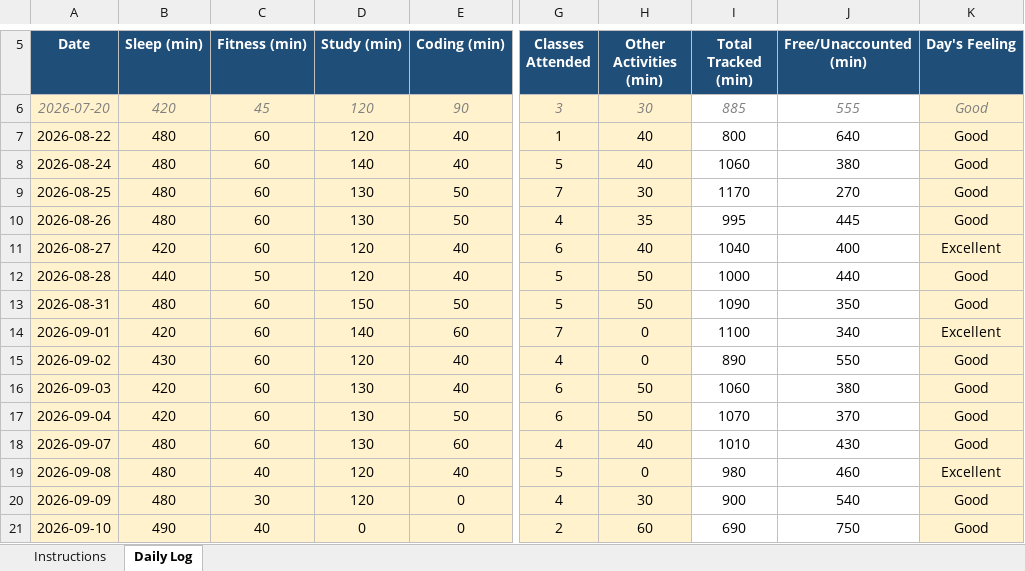
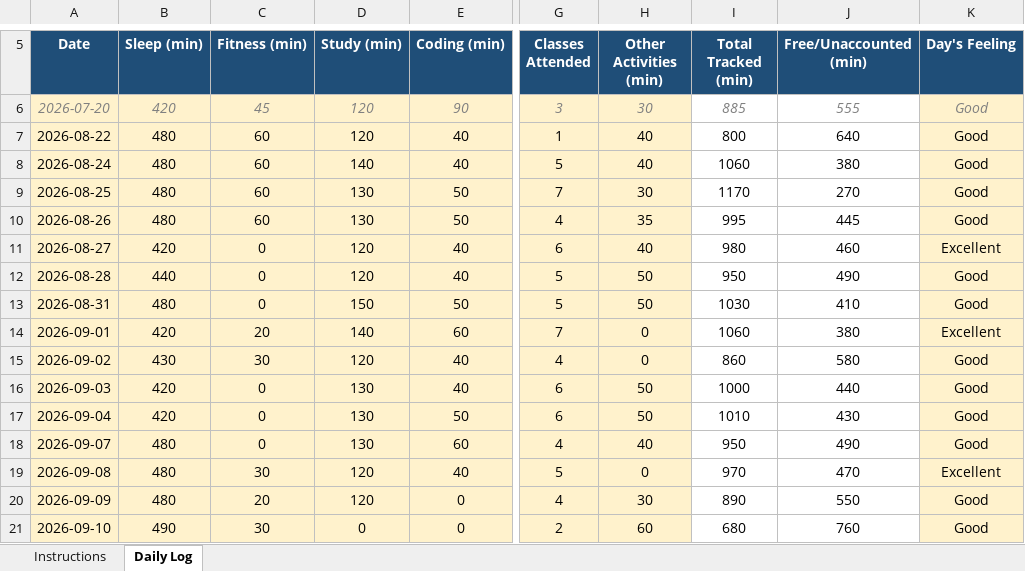
Before and after one commit to Dipeshkumar38/776, an Excel workbook: 12619672.xlsx, sheet Daily Log, drawn as a sheet; only a part is shown, gaps mark what is left out; values as stored, in another font and other column widths than the file's, no borders; conditional formats not drawn; the diff covers the shown part only; the diff names each change by its address in the sheet, - before the commit and + after, or states it on an @@ line.

Commit message:
done

```diff
--- a/12619672.xlsx (sheet Daily Log)
+++ b/12619672.xlsx (sheet Daily Log)
-C11 (Fitness (min)): 60
+C11 (Fitness (min)): 0
-I11 (Total Tracked (min)): 1040
+I11 (Total Tracked (min)): 980
-J11 (Free/Unaccounted (min)): 400
+J11 (Free/Unaccounted (min)): 460
-C12 (Fitness (min)): 50
+C12 (Fitness (min)): 0
-I12 (Total Tracked (min)): 1000
+I12 (Total Tracked (min)): 950
-J12 (Free/Unaccounted (min)): 440
+J12 (Free/Unaccounted (min)): 490
-C13 (Fitness (min)): 60
+C13 (Fitness (min)): 0
-I13 (Total Tracked (min)): 1090
+I13 (Total Tracked (min)): 1030
-J13 (Free/Unaccounted (min)): 350
+J13 (Free/Unaccounted (min)): 410
-C14 (Fitness (min)): 60
+C14 (Fitness (min)): 20
-I14 (Total Tracked (min)): 1100
+I14 (Total Tracked (min)): 1060
-J14 (Free/Unaccounted (min)): 340
+J14 (Free/Unaccounted (min)): 380
-C15 (Fitness (min)): 60
+C15 (Fitness (min)): 30
-I15 (Total Tracked (min)): 890
+I15 (Total Tracked (min)): 860
-J15 (Free/Unaccounted (min)): 550
+J15 (Free/Unaccounted (min)): 580
-C16:C18 (Fitness (min)): 60
+C16:C18 (Fitness (min)): 0
-I16 (Total Tracked (min)): 1060
+I16 (Total Tracked (min)): 1000
-J16 (Free/Unaccounted (min)): 380
+J16 (Free/Unaccounted (min)): 440
-I17 (Total Tracked (min)): 1070
+I17 (Total Tracked (min)): 1010
-J17 (Free/Unaccounted (min)): 370
+J17 (Free/Unaccounted (min)): 430
-I18 (Total Tracked (min)): 1010
+I18 (Total Tracked (min)): 950
-J18 (Free/Unaccounted (min)): 430
+J18 (Free/Unaccounted (min)): 490
-C19 (Fitness (min)): 40
+C19 (Fitness (min)): 30
-I19 (Total Tracked (min)): 980
+I19 (Total Tracked (min)): 970
-J19 (Free/Unaccounted (min)): 460
+J19 (Free/Unaccounted (min)): 470
-C20 (Fitness (min)): 30
+C20 (Fitness (min)): 20
-I20 (Total Tracked (min)): 900
+I20 (Total Tracked (min)): 890
-J20 (Free/Unaccounted (min)): 540
+J20 (Free/Unaccounted (min)): 550
-C21 (Fitness (min)): 40
+C21 (Fitness (min)): 30
-I21 (Total Tracked (min)): 690
+I21 (Total Tracked (min)): 680
-J21 (Free/Unaccounted (min)): 750
+J21 (Free/Unaccounted (min)): 760
```
Also changed, not shown: 2 added rows and 3 edited cells elsewhere in this sheet.
